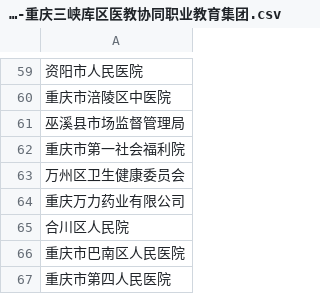
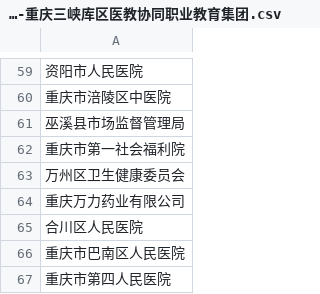
Before and after one commit to DaoSword/China-Education-Data, a CSV file: 数据收集-教育集团/01-数据源/02-成员名单/成员名单-重庆三峡库区医教协同职业教育集团.csv, drawn as a sheet; only a part is shown, gaps mark what is left out.

```diff
--- a/数据收集-教育集团/01-数据源/02-成员名单/成员名单-重庆三峡库区医教协同职业教育集团.csv
+++ b/数据收集-教育集团/01-数据源/02-成员名单/成员名单-重庆三峡库区医教协同职业教育集团.csv
@@ -64,3 +64,3 @@
 重庆万力药业有限公司
-合川区人民院
+合川区人民医院
 重庆市巴南区人民医院
```
Also changed, not shown: 4 other files.
